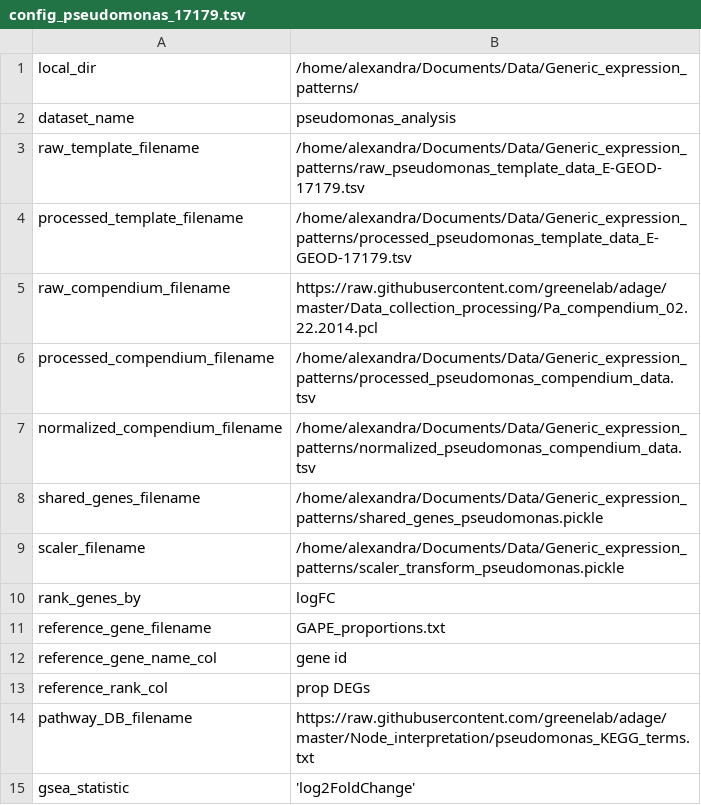
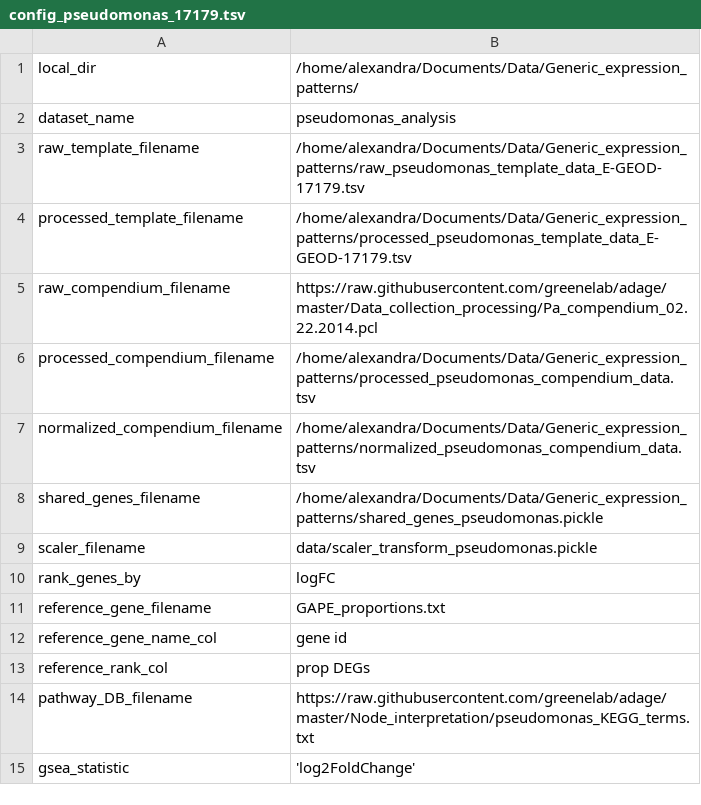
Before and after one commit to greenelab/generic-expression-patterns, a TSV file: configs/config_pseudomonas_17179.tsv, drawn as a sheet; only a part is shown.

```diff
--- a/configs/config_pseudomonas_17179.tsv
+++ b/configs/config_pseudomonas_17179.tsv
@@ -8,3 +8,3 @@ normalized_compendium_filename	"/home/alexandra/Documents/Data/Generic_expressio
 shared_genes_filename	"/home/alexandra/Documents/Data/Generic_expression_patterns/shared_genes_pseudomonas.pickle"
-scaler_filename	"/home/alexandra/Documents/Data/Generic_expression_patterns/scaler_transform_pseudomonas.pickle"
+scaler_filename	"data/scaler_transform_pseudomonas.pickle"
 rank_genes_by	"logFC"
```
Also changed, not shown: configs/config_human_cancer.tsv, configs/config_pseudomonas_33245.tsv, 3 other files.
